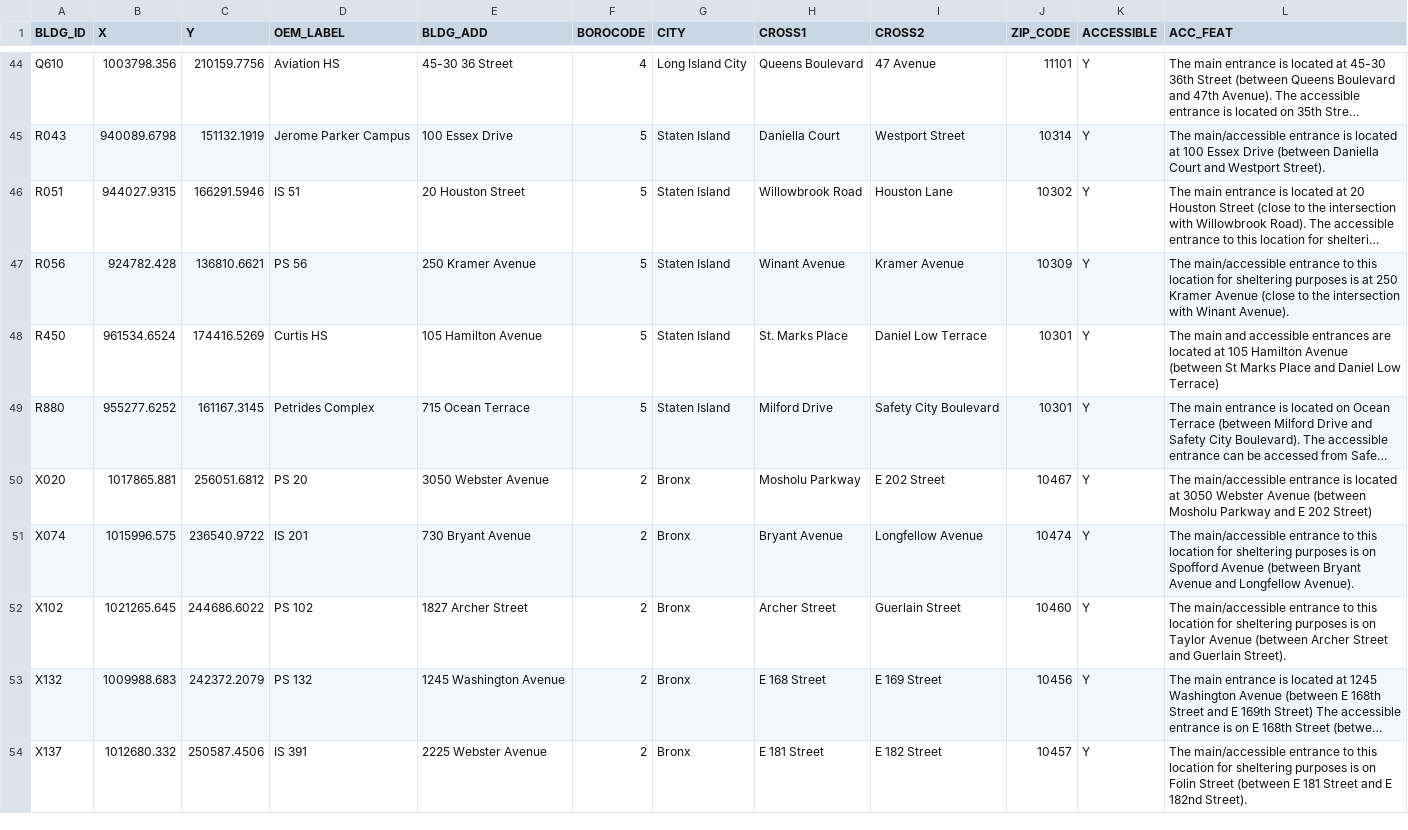
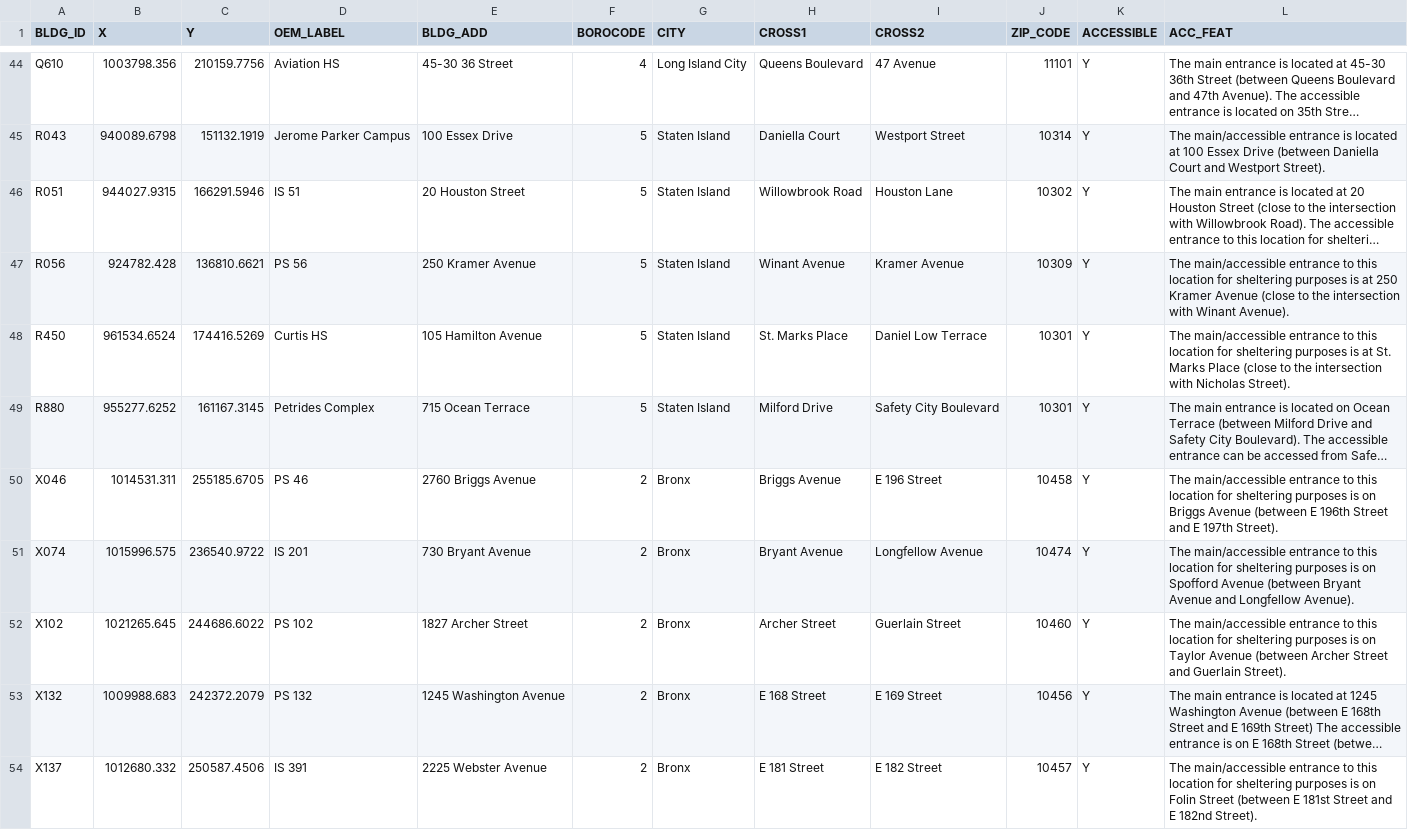
Before and after one commit to CityOfNewYork/hurricane, a CSV file: src/data/center.csv, drawn as a sheet; only a part is shown, gaps mark what is left out; long unchanged cells end in …; removed rows and columns are numbered as before the commit, all else as after; the diff covers the shown part only; the diff names each change by its address in the sheet, - before the commit and + after, or states it on an @@ line.

Commit message:
Update data v2.0.70

```diff
--- a/src/data/center.csv
+++ b/src/data/center.csv
-L48 (ACC_FEAT): The main and accessible entrances are located at 105 Hamilton Avenue (between St Marks Place and Daniel Low Terrace)
+L48 (ACC_FEAT): The main/accessible entrance to this location for sheltering purposes is at St. Marks Place (close to the intersection with Nicholas Street).
-row 50: X020 | 1017865.881 | 256051.6812 | PS 20 | 3050 Webster Avenue | 2 | Bronx | Mosholu Parkway | E 202 Street | 10467 | Y | The main/accessible entrance is located at 3050 Webster Avenue (between Mosholu Parkway and E 202 Street)
+row 50: X046 | 1014531.311 | 255185.6705 | PS 46 | 2760 Briggs Avenue | 2 | Bronx | Briggs Avenue | E 196 Street | 10458 | Y | The main/accessible entrance to this location for sheltering purposes is on Briggs Avenue (between E 196th Street and E 197th Street).
-L54 (ACC_FEAT): …(between E 181 Street and…
+L54 (ACC_FEAT): …(between E 181st Street and…
```
Also changed, not shown: 6 added rows, 6 removed rows and 11 edited cells elsewhere in this file, 1 other file.
